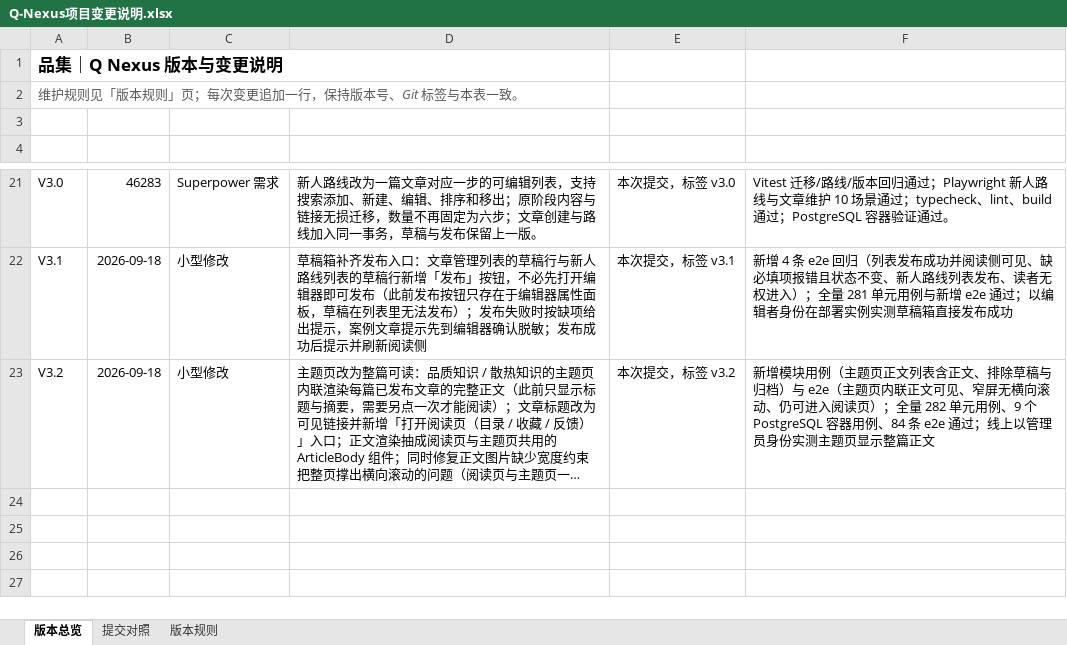
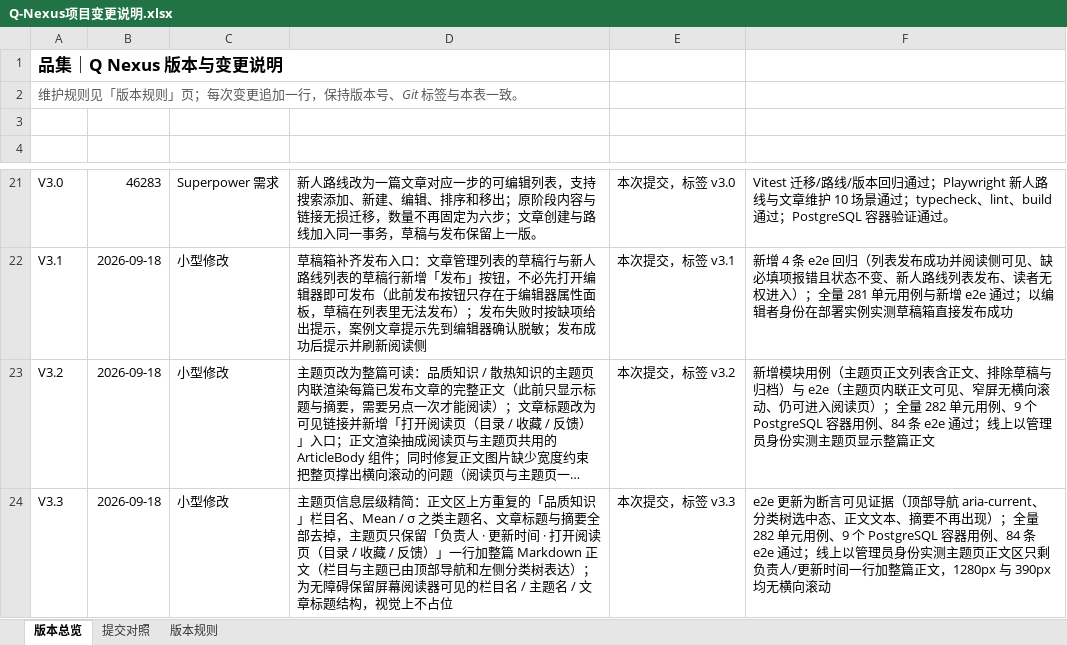
Before and after one commit to profundity-max/quality-homepage, an Excel workbook: Q-Nexus项目变更说明.xlsx, sheet 版本总览, drawn as a sheet; only a part is shown, gaps mark what is left out; long unchanged cells end in …; values as stored, in another font and other column widths than the file's, no borders; the diff names each change by its address in the sheet, - before the commit and + after, or states it on an @@ line.

```diff
--- a/Q-Nexus项目变更说明.xlsx (sheet 版本总览)
+++ b/Q-Nexus项目变更说明.xlsx (sheet 版本总览)
+row 24: V3.3 | 2026-09-18 | 小型修改 | 主题页信息层级精简：正文区上方重复的「品质知识」栏目名、Mean / σ 之类主题名、文章标题与摘要全部去掉，主题页只保留「负责人 · 更新时间 · 打开阅读页（目录 / 收藏 / 反馈）」一行加整篇 Markdown 正文（栏目与主题已由顶部导航和左侧分类树表达）；为无障碍保留屏幕阅读器可见的栏目名 / 主题名 / 文章标题结构，视觉上不占位 | 本次提交，标签 v3.3 | e2e 更新为断言可见证据（顶部导航 aria-current、分类树选中态、正文文本、摘要不再出现）；全量 282 单元用例、9 个 PostgreSQL 容器用例、84 条 e2e 通过；线上以管理员身份实测主题页正文区只剩负责人/更新时间一行加整篇正文，1280px 与 390px 均无横向滚动
```
Also changed, not shown: sheet 提交对照, 7 other files.
